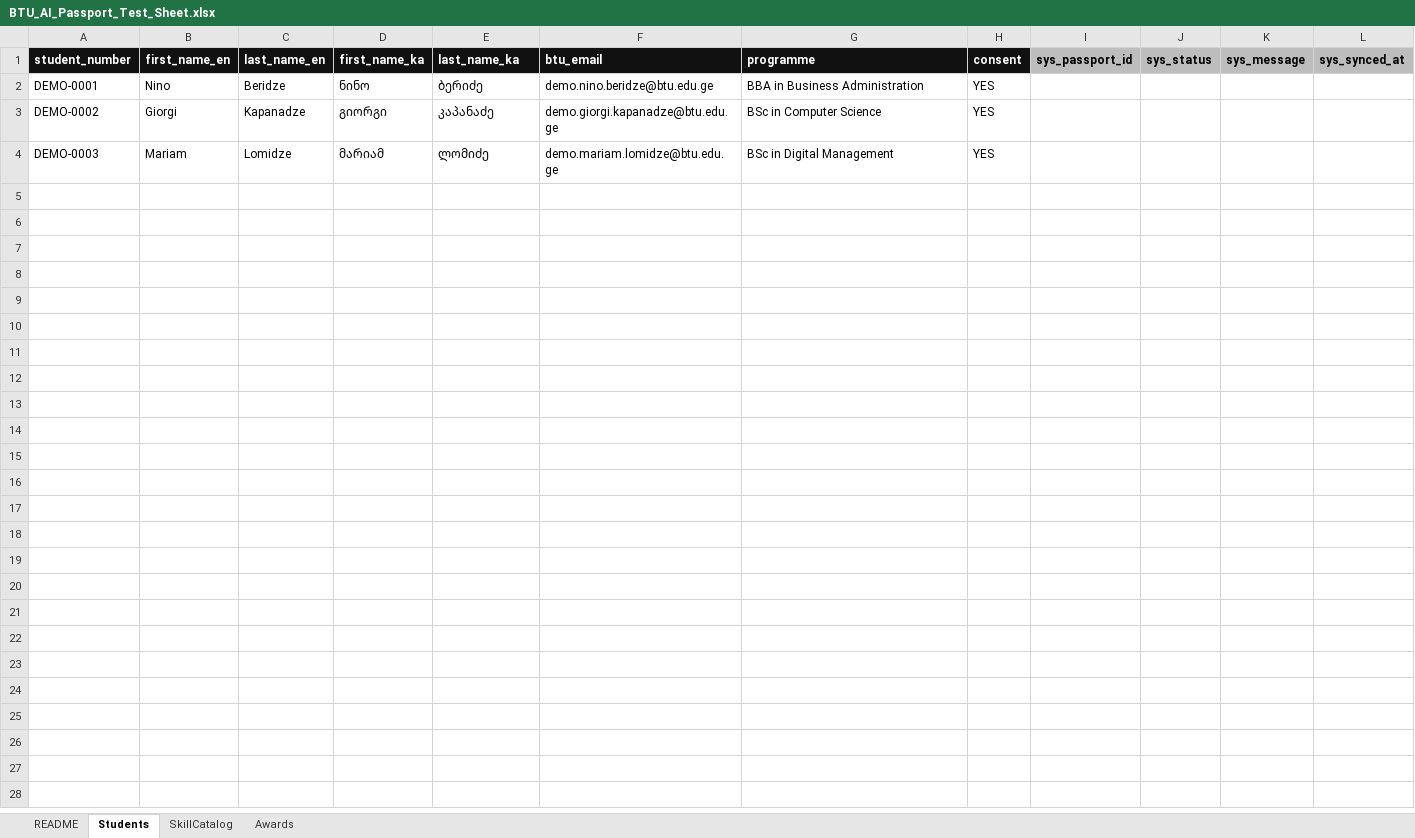
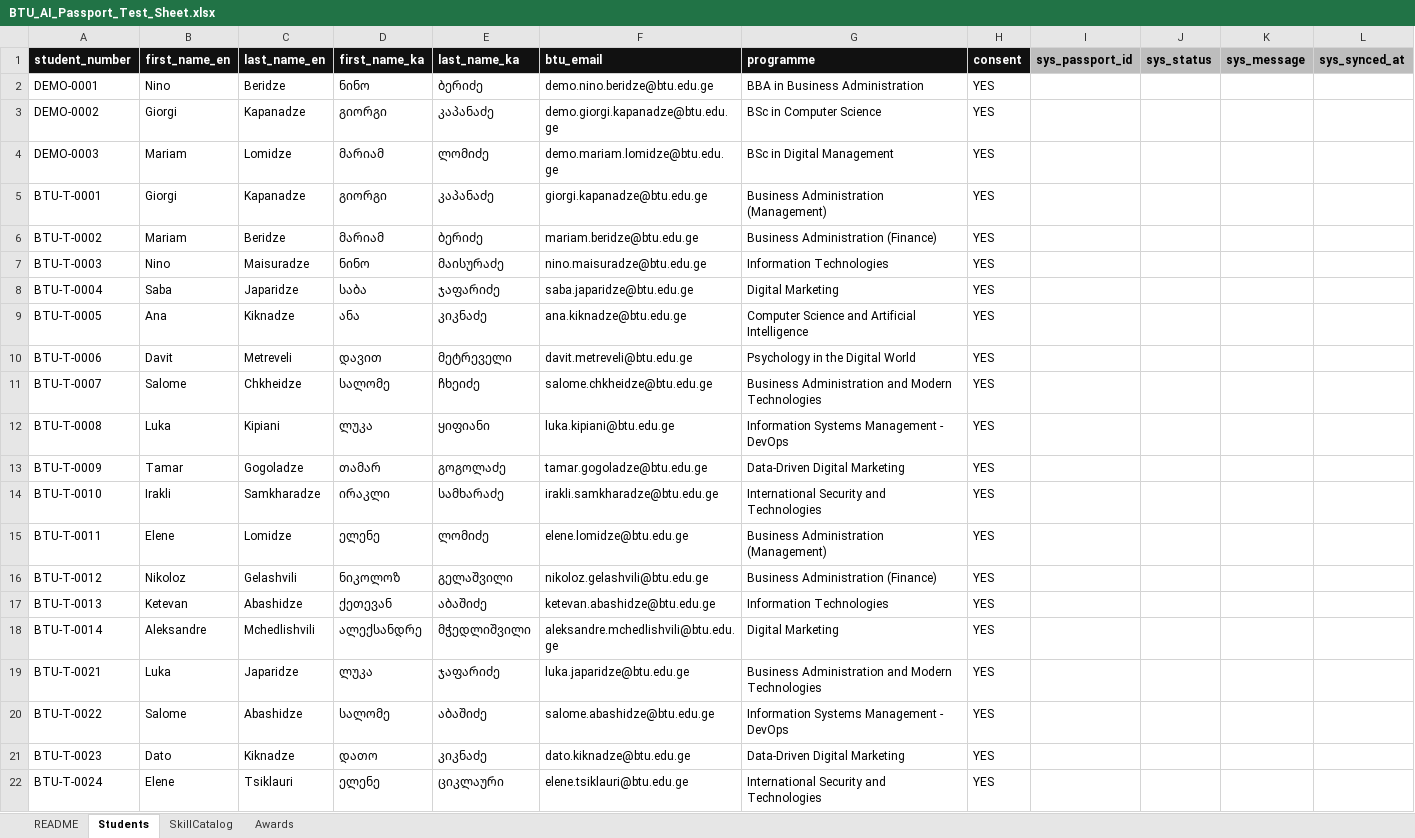
Before and after one commit to iluridzedato06-lab/btu-ai-digital-passport, an Excel workbook: data/sheet_template/BTU_AI_Passport_Test_Sheet.xlsx, sheet Students, drawn as a sheet; values as stored, in another font and other column widths than the file's, no borders; the diff names each change by its address in the sheet, - before the commit and + after, or states it on an @@ line.

```diff
--- a/data/sheet_template/BTU_AI_Passport_Test_Sheet.xlsx (sheet Students)
+++ b/data/sheet_template/BTU_AI_Passport_Test_Sheet.xlsx (sheet Students)
+row 5: BTU-T-0001 | Giorgi | Kapanadze | გიორგი | კაპანაძე | giorgi.kapanadze@btu.edu.ge | Business Administration (Management) | YES
+row 6: BTU-T-0002 | Mariam | Beridze | მარიამ | ბერიძე | mariam.beridze@btu.edu.ge | Business Administration (Finance) | YES
+row 7: BTU-T-0003 | Nino | Maisuradze | ნინო | მაისურაძე | nino.maisuradze@btu.edu.ge | Information Technologies | YES
+row 8: BTU-T-0004 | Saba | Japaridze | საბა | ჯაფარიძე | saba.japaridze@btu.edu.ge | Digital Marketing | YES
+row 9: BTU-T-0005 | Ana | Kiknadze | ანა | კიკნაძე | ana.kiknadze@btu.edu.ge | Computer Science and Artificial Intelligence | YES
+row 10: BTU-T-0006 | Davit | Metreveli | დავით | მეტრეველი | davit.metreveli@btu.edu.ge | Psychology in the Digital World | YES
+row 11: BTU-T-0007 | Salome | Chkheidze | სალომე | ჩხეიძე | salome.chkheidze@btu.edu.ge | Business Administration and Modern Technologies | YES
+row 12: BTU-T-0008 | Luka | Kipiani | ლუკა | ყიფიანი | luka.kipiani@btu.edu.ge | Information Systems Management - DevOps | YES
+row 13: BTU-T-0009 | Tamar | Gogoladze | თამარ | გოგოლაძე | tamar.gogoladze@btu.edu.ge | Data-Driven Digital Marketing | YES
+row 14: BTU-T-0010 | Irakli | Samkharadze | ირაკლი | სამხარაძე | irakli.samkharadze@btu.edu.ge | International Security and Technologies | YES
+row 15: BTU-T-0011 | Elene | Lomidze | ელენე | ლომიძე | elene.lomidze@btu.edu.ge | Business Administration (Management) | YES
+row 16: BTU-T-0012 | Nikoloz | Gelashvili | ნიკოლოზ | გელაშვილი | nikoloz.gelashvili@btu.edu.ge | Business Administration (Finance) | YES
+row 17: BTU-T-0013 | Ketevan | Abashidze | ქეთევან | აბაშიძე | ketevan.abashidze@btu.edu.ge | Information Technologies | YES
+row 18: BTU-T-0014 | Aleksandre | Mchedlishvili | ალექსანდრე | მჭედლიშვილი | aleksandre.mchedlishvili@btu.edu.ge | Digital Marketing | YES
+row 19: BTU-T-0021 | Luka | Japaridze | ლუკა | ჯაფარიძე | luka.japaridze@btu.edu.ge | Business Administration and Modern Technologies | YES
+row 20: BTU-T-0022 | Salome | Abashidze | სალომე | აბაშიძე | salome.abashidze@btu.edu.ge | Information Systems Management - DevOps | YES
+row 21: BTU-T-0023 | Dato | Kiknadze | დათო | კიკნაძე | dato.kiknadze@btu.edu.ge | Data-Driven Digital Marketing | YES
+row 22: BTU-T-0024 | Elene | Tsiklauri | ელენე | ციკლაური | elene.tsiklauri@btu.edu.ge | International Security and Technologies | YES
```
Also changed, not shown: data/sheet_template/BTU_AI_Passport_Sheet_Template.xlsx, 5 other files.
